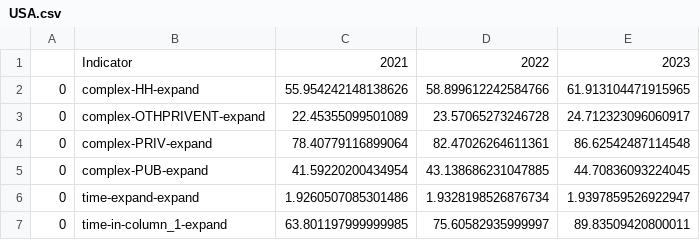
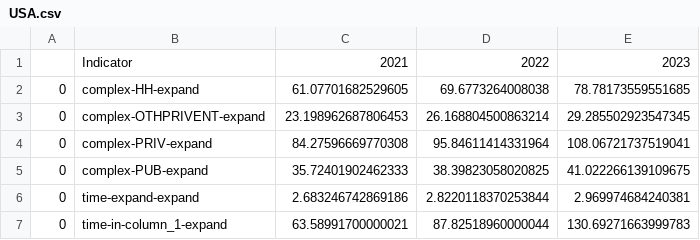
Before and after one commit to Ziqi-Yang/math_modeling_scripts, a CSV file: data_predict/predict/USA.csv, drawn as a sheet.

```diff
--- a/data_predict/predict/USA.csv
+++ b/data_predict/predict/USA.csv
@@ -1,7 +1,7 @@
 ,Indicator,2021,2022,2023
-0,complex-HH-expand,55.954242148138626,58.899612242584766,61.913104471915965
-0,complex-OTHPRIVENT-expand,22.45355099501089,23.57065273246728,24.712323096060917
-0,complex-PRIV-expand,78.40779116899064,82.47026264611361,86.62542487114548
-0,complex-PUB-expand,41.59220200434954,43.138686231047885,44.70836093224045
-0,time-expand-expand,1.9260507085301486,1.9328198526876734,1.9397859526922947
-0,time-in-column_1-expand,63.801197999999985,75.60582935999997,89.83509420800011
+0,complex-HH-expand,61.07701682529605,69.6773264008038,78.78173559551685
+0,complex-OTHPRIVENT-expand,23.198962687806453,26.168804500863214,29.285502923547345
+0,complex-PRIV-expand,84.27596669770308,95.84611414331964,108.06721737519041
+0,complex-PUB-expand,35.72401902462333,38.39823058020825,41.022266139109675
+0,time-expand-expand,2.683246742869186,2.8220118370253844,2.969974684240381
+0,time-in-column_1-expand,63.58991700000021,87.82518960000044,130.69271663999783
```
Also changed, not shown: data_predict/predict/DNK.csv, data_predict/predict/ISR.csv, 10 other files.
